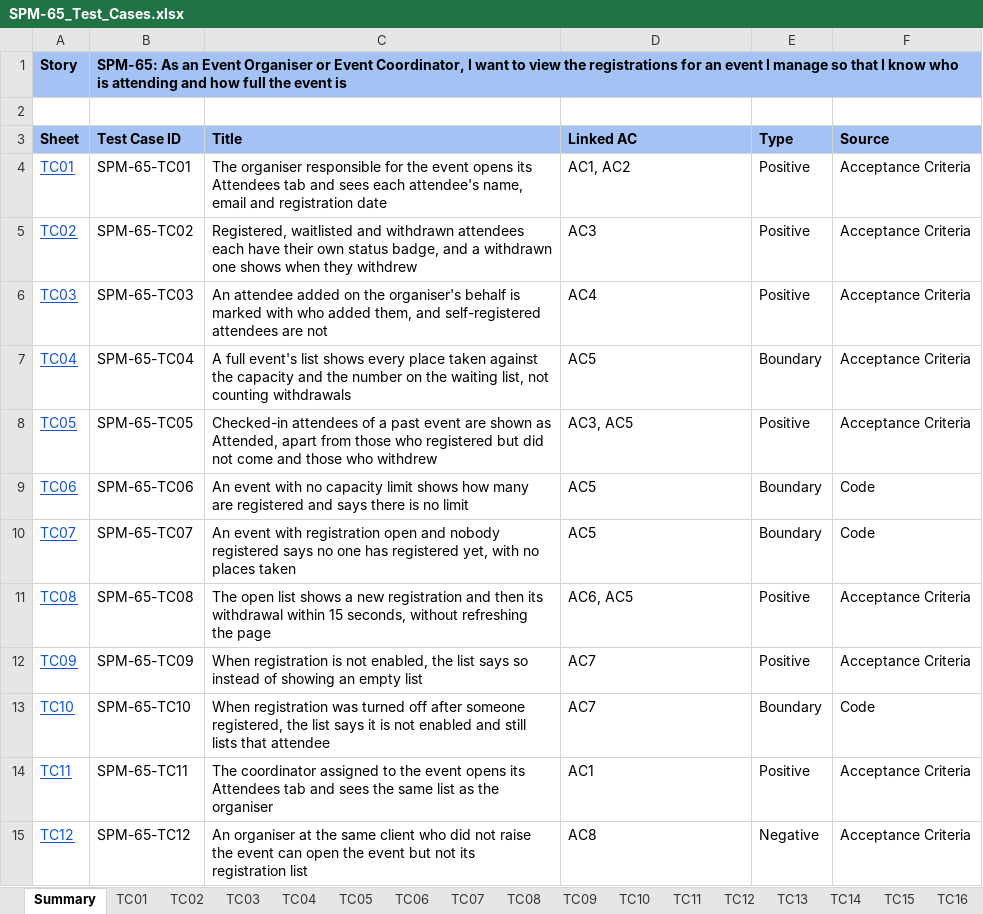
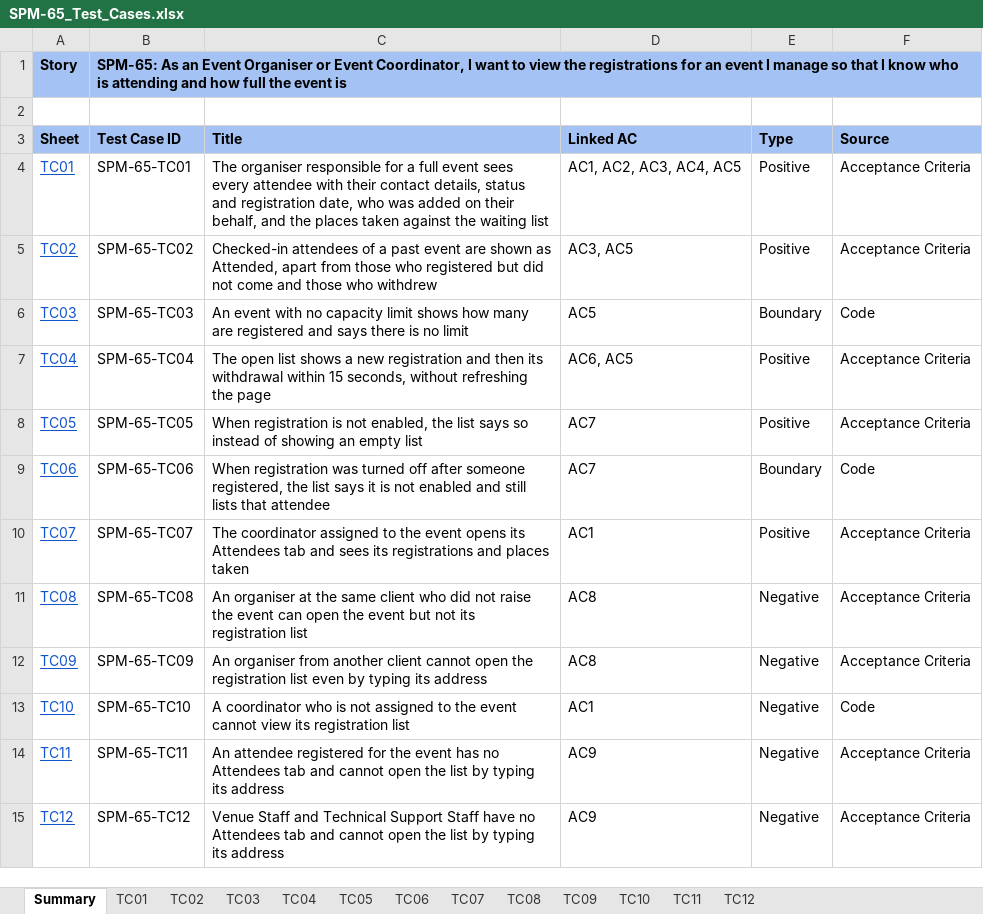
Before and after one commit to kchoongg/IS212, an Excel workbook: docs/test-cases/SPM-65_Test_Cases.xlsx, sheet Summary, drawn as a sheet; only a part is shown; values as stored, in another font and other column widths than the file's, no borders; the diff covers the shown part only; the diff names each change by its address in the sheet, - before the commit and + after, or states it on an @@ line.

```diff
--- a/docs/test-cases/SPM-65_Test_Cases.xlsx (sheet Summary)
+++ b/docs/test-cases/SPM-65_Test_Cases.xlsx (sheet Summary)
-sheet tab: TC13
-sheet tab: TC14
-sheet tab: TC15
-sheet tab: TC16
-C4 (Title): …responsible for the event opens its Attendees tab and sees each attendee's name, email and registration date
+C4 (Title): …responsible for a full event sees every attendee with their contact details, status and registration date, who was added on their behalf, and the places taken against the waiting list
-D4 (Linked AC): AC1, AC2
+D4 (Linked AC): AC1, AC2, AC3, AC4, AC5
-C5 (Title): Registered, waitlisted and withdrawn attendees each have their own status badge, and a withdrawn one shows when they withdrew
+C5 (Title): Checked-in attendees of a past event are shown as Attended, apart from those who registered but did not come and those who withdrew
-D5 (Linked AC): AC3
+D5 (Linked AC): AC3, AC5
-C6 (Title): An attendee added on the organiser's behalf is marked with who added them, and self-registered attendees are not
+C6 (Title): An event with no capacity limit shows how many are registered and says there is no limit
-D6 (Linked AC): AC4
+D6 (Linked AC): AC5
-E6 (Type): Positive
+E6 (Type): Boundary
-F6 (Source): Acceptance Criteria
+F6 (Source): Code
-C7 (Title): A full event's list shows every place taken against the capacity and the number on the waiting list, not counting withdrawals
+C7 (Title): The open list shows a new registration and then its withdrawal within 15 seconds, without refreshing the page
-D7 (Linked AC): AC5
+D7 (Linked AC): AC6, AC5
-E7 (Type): Boundary
+E7 (Type): Positive
-C8 (Title): Checked-in attendees of a past event are shown as Attended, apart from those who registered but did not come and those who withdrew
+C8 (Title): When registration is not enabled, the list says so instead of showing an empty list
-D8 (Linked AC): AC3, AC5
+D8 (Linked AC): AC7
-C9 (Title): An event with no capacity limit shows how many are registered and says there is no limit
+C9 (Title): When registration was turned off after someone registered, the list says it is not enabled and still lists that attendee
-D9 (Linked AC): AC5
+D9 (Linked AC): AC7
-C10 (Title): An event with registration open and nobody registered says no one has registered yet, with no places taken
+C10 (Title): The coordinator assigned to the event opens its Attendees tab and sees its registrations and places taken
-D10 (Linked AC): AC5
+D10 (Linked AC): AC1
-E10 (Type): Boundary
+E10 (Type): Positive
-F10 (Source): Code
+F10 (Source): Acceptance Criteria
-C11 (Title): The open list shows a new registration and then its withdrawal within 15 seconds, without refreshing the page
+C11 (Title): An organiser at the same client who did not raise the event can open the event but not its registration list
-D11 (Linked AC): AC6, AC5
+D11 (Linked AC): AC8
-E11:E12 (Type): Positive
+E11:E12 (Type): Negative
-C12 (Title): When registration is not enabled, the list says so instead of showing an empty list
+C12 (Title): An organiser from another client cannot open the registration list even by typing its address
-D12 (Linked AC): AC7
+D12 (Linked AC): AC8
-C13 (Title): When registration was turned off after someone registered, the list says it is not enabled and still lists that attendee
+C13 (Title): A coordinator who is not assigned to the event cannot view its registration list
-D13 (Linked AC): AC7
+D13 (Linked AC): AC1
-E13 (Type): Boundary
+E13 (Type): Negative
-C14 (Title): The coordinator assigned to the event opens its Attendees tab and sees the same list as the organiser
+C14 (Title): An attendee registered for the event has no Attendees tab and cannot open the list by typing its address
-D14 (Linked AC): AC1
+D14 (Linked AC): AC9
-E14 (Type): Positive
+E14 (Type): Negative
-C15 (Title): An organiser at the same client who did not raise the event can open the event but not its registration list
+C15 (Title): Venue Staff and Technical Support Staff have no Attendees tab and cannot open the list by typing its address
-D15 (Linked AC): AC8
+D15 (Linked AC): AC9
```
Also changed, not shown: 5 removed rows and 8 edited cells elsewhere in this sheet, sheet TC03, sheet TC10, sheet TC08, sheet TC07, sheet TC11, sheet TC12, 6 more sheets, other sheet tabs, 3 other files.
